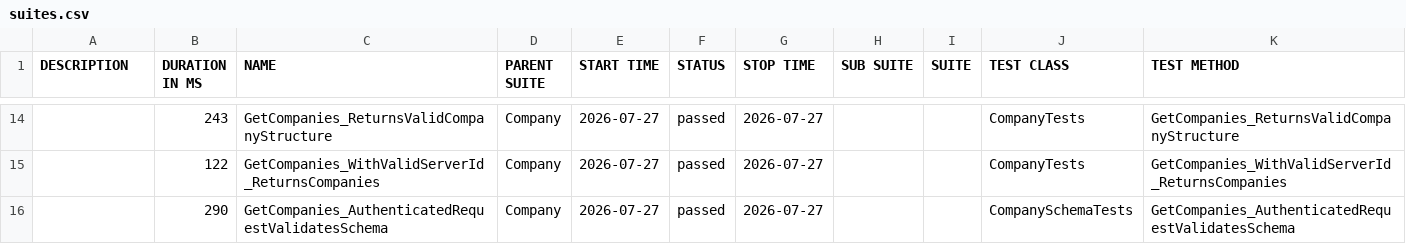
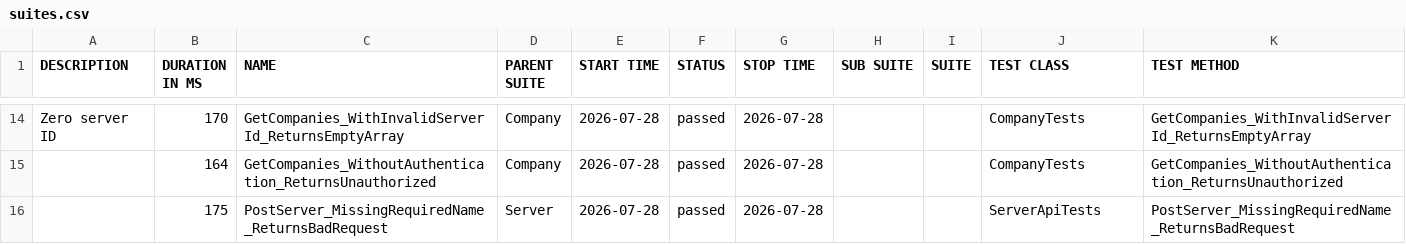
Before and after one commit to effiziente1/API_Testing, a CSV file: data/suites.csv, drawn as a sheet; only a part is shown, gaps mark what is left out; the diff covers the shown part only.

```diff
--- a/data/suites.csv
+++ b/data/suites.csv
@@ -16,3 +15,4 @@
-"","243","GetCompanies_ReturnsValidCompanyStructure","Company","2026-07-27","passed","2026-07-27","","","CompanyTests","GetCompanies_ReturnsValidCompanyStructure"
-"","122","GetCompanies_WithValidServerId_ReturnsCompanies","Company","2026-07-27","passed","2026-07-27","","","CompanyTests","GetCompanies_WithValidServerId_ReturnsCompanies"
-"","290","GetCompanies_AuthenticatedRequestValidatesSchema","Company","2026-07-27","passed","2026-07-27","","","CompanySchemaTests","GetCompanies_AuthenticatedRequestValidatesSchema"
+"Zero server ID
+","170","GetCompanies_WithInvalidServerId_ReturnsEmptyArray","Company","2026-07-28","passed","2026-07-28","","","CompanyTests","GetCompanies_WithInvalidServerId_ReturnsEmptyArray"
+"","164","GetCompanies_WithoutAuthentication_ReturnsUnauthorized","Company","2026-07-28","passed","2026-07-28","","","CompanyTests","GetCompanies_WithoutAuthentication_ReturnsUnauthorized"
+"","175","PostServer_MissingRequiredName_ReturnsBadRequest","Server","2026-07-28","passed","2026-07-28","","","ServerApiTests","PostServer_MissingRequiredName_ReturnsBadRequest"
```
Also changed, not shown: 5 added rows, 5 removed rows and 25 edited cells elsewhere in this file, 31 other files.
